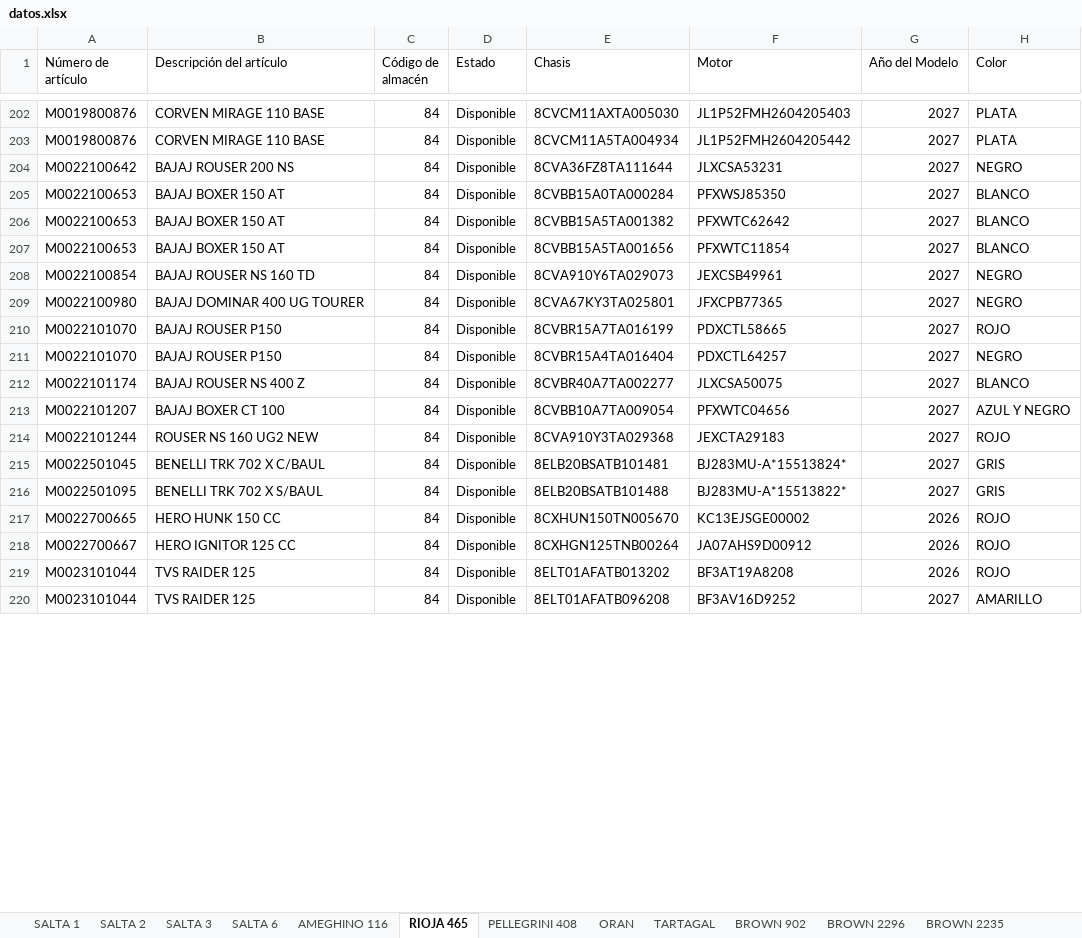
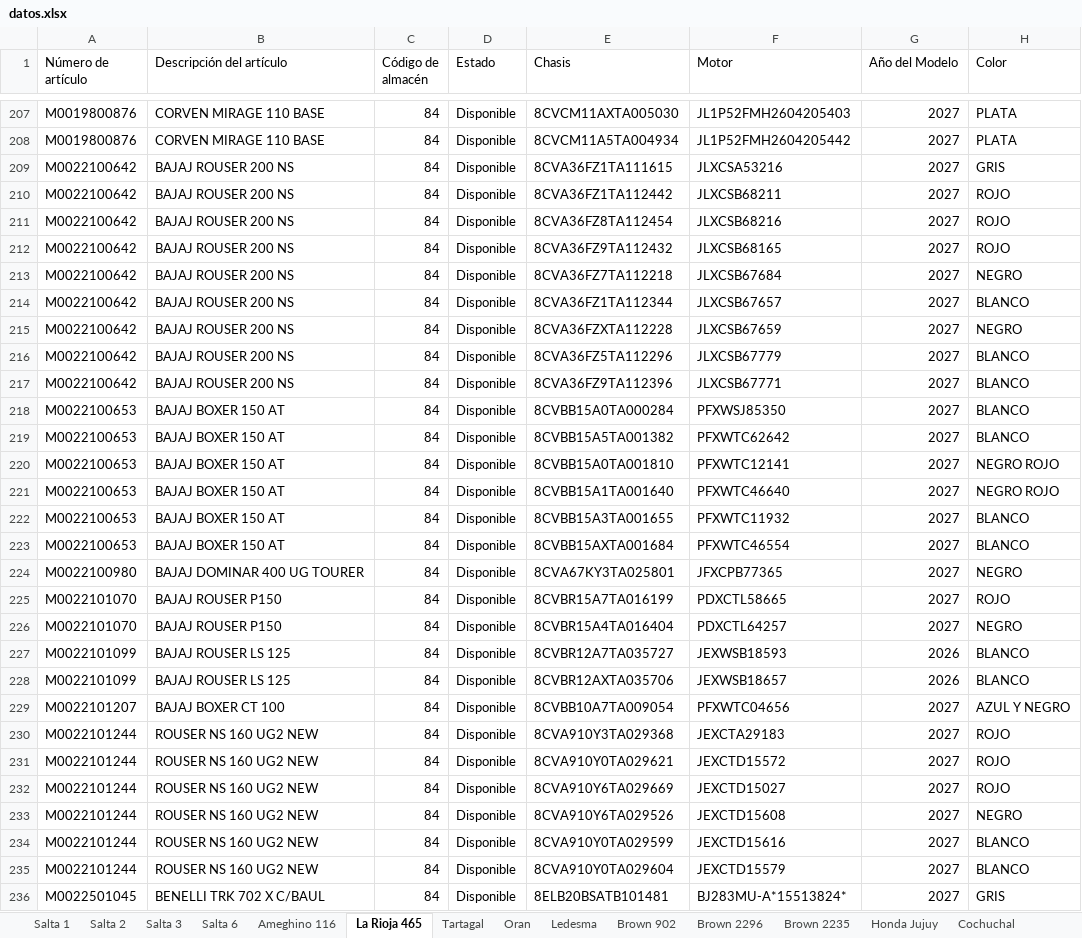
Before and after one commit to yuhmaksuc095-beep/logistica-jujuy, an Excel workbook: datos.xlsx, sheet La Rioja 465, drawn as a sheet; only a part is shown, gaps mark what is left out; the shorter side is filled out with more unchanged rows; values as stored, in another font and other column widths than the file's, no borders; addresses are those after the commit; the diff covers the shown part only; the diff names each change by its address in the sheet, - before the commit and + after, or states it on an @@ line.

```diff
--- a/datos.xlsx (sheet La Rioja 465)
+++ b/datos.xlsx (sheet La Rioja 465)
-sheet tab: SALTA 1
+sheet tab: Salta 1
-sheet tab: SALTA 2
+sheet tab: Salta 2
-sheet tab: SALTA 3
+sheet tab: Salta 3
-sheet tab: SALTA 6
+sheet tab: Salta 6
-sheet tab: AMEGHINO 116
+sheet tab: Ameghino 116
-sheet tab: RIOJA 465
+sheet tab: La Rioja 465
-sheet tab: PELLEGRINI 408
+sheet tab: Tartagal
-sheet tab: ORAN
+sheet tab: Oran
-sheet tab: TARTAGAL
+sheet tab: Ledesma
-sheet tab: BROWN 902
+sheet tab: Brown 902
-sheet tab: BROWN 2296
+sheet tab: Brown 2296
-sheet tab: BROWN 2235
+sheet tab: Brown 2235
+row 209: M0022100642 | BAJAJ ROUSER 200 NS | 84 | Disponible | 8CVA36FZ1TA111615 | JLXCSA53216 | 2027 | GRIS
+row 210: M0022100642 | BAJAJ ROUSER 200 NS | 84 | Disponible | 8CVA36FZ1TA112442 | JLXCSB68211 | 2027 | ROJO
+row 211: M0022100642 | BAJAJ ROUSER 200 NS | 84 | Disponible | 8CVA36FZ8TA112454 | JLXCSB68216 | 2027 | ROJO
+row 212: M0022100642 | BAJAJ ROUSER 200 NS | 84 | Disponible | 8CVA36FZ9TA112432 | JLXCSB68165 | 2027 | ROJO
-E213 (Chasis): 8CVA36FZ8TA111644
+E213 (Chasis): 8CVA36FZ7TA112218
-F213 (Motor): JLXCSA53231
+F213 (Motor): JLXCSB67684
+row 214: M0022100642 | BAJAJ ROUSER 200 NS | 84 | Disponible | 8CVA36FZ1TA112344 | JLXCSB67657 | 2027 | BLANCO
+row 215: M0022100642 | BAJAJ ROUSER 200 NS | 84 | Disponible | 8CVA36FZXTA112228 | JLXCSB67659 | 2027 | NEGRO
+row 216: M0022100642 | BAJAJ ROUSER 200 NS | 84 | Disponible | 8CVA36FZ5TA112296 | JLXCSB67779 | 2027 | BLANCO
+row 217: M0022100642 | BAJAJ ROUSER 200 NS | 84 | Disponible | 8CVA36FZ9TA112396 | JLXCSB67771 | 2027 | BLANCO
+row 220: M0022100653 | BAJAJ BOXER 150 AT | 84 | Disponible | 8CVBB15A0TA001810 | PFXWTC12141 | 2027 | NEGRO ROJO
+row 221: M0022100653 | BAJAJ BOXER 150 AT | 84 | Disponible | 8CVBB15A1TA001640 | PFXWTC46640 | 2027 | NEGRO ROJO
-E222 (Chasis): 8CVBB15A5TA001656
+E222 (Chasis): 8CVBB15A3TA001655
-F222 (Motor): PFXWTC11854
+F222 (Motor): PFXWTC11932
-A223 (Número de artículo): M0022100854
+A223 (Número de artículo): M0022100653
-B223 (Descripción del artículo): BAJAJ ROUSER NS 160 TD
+B223 (Descripción del artículo): BAJAJ BOXER 150 AT
-E223 (Chasis): 8CVA910Y6TA029073
+E223 (Chasis): 8CVBB15AXTA001684
-F223 (Motor): JEXCSB49961
+F223 (Motor): PFXWTC46554
-H223 (Color): NEGRO
+H223 (Color): BLANCO
-A227 (Número de artículo): M0022101174
+A227 (Número de artículo): M0022101099
-B227 (Descripción del artículo): BAJAJ ROUSER NS 400 Z
+B227 (Descripción del artículo): BAJAJ ROUSER LS 125
-E227 (Chasis): 8CVBR40A7TA002277
+E227 (Chasis): 8CVBR12A7TA035727
-F227 (Motor): JLXCSA50075
+F227 (Motor): JEXWSB18593
-G227 (Año del Modelo): 2027
+G227 (Año del Modelo): 2026
+row 228: M0022101099 | BAJAJ ROUSER LS 125 | 84 | Disponible | 8CVBR12AXTA035706 | JEXWSB18657 | 2026 | BLANCO
+row 231: M0022101244 | ROUSER NS 160 UG2 NEW | 84 | Disponible | 8CVA910Y0TA029621 | JEXCTD15572 | 2027 | ROJO
+row 232: M0022101244 | ROUSER NS 160 UG2 NEW | 84 | Disponible | 8CVA910Y6TA029669 | JEXCTD15027 | 2027 | ROJO
+row 233: M0022101244 | ROUSER NS 160 UG2 NEW | 84 | Disponible | 8CVA910Y6TA029526 | JEXCTD15608 | 2027 | NEGRO
+row 234: M0022101244 | ROUSER NS 160 UG2 NEW | 84 | Disponible | 8CVA910Y0TA029599 | JEXCTD15616 | 2027 | BLANCO
+row 235: M0022101244 | ROUSER NS 160 UG2 NEW | 84 | Disponible | 8CVA910Y0TA029604 | JEXCTD15579 | 2027 | BLANCO
```
Also changed, not shown: 39 added rows, 28 removed rows and 59 edited cells elsewhere in this sheet, sheet Cochuchal, sheet Pelegrini 408, sheet Honda Jujuy, sheet Tartagal, sheet Ledesma, sheet Brown 2235, 9 more sheets, other sheet tabs.
